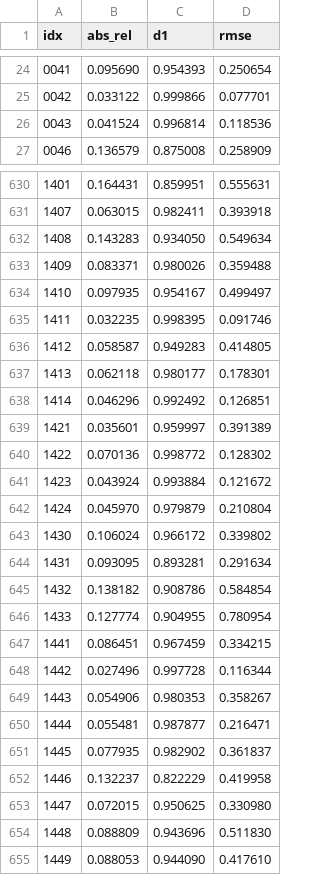
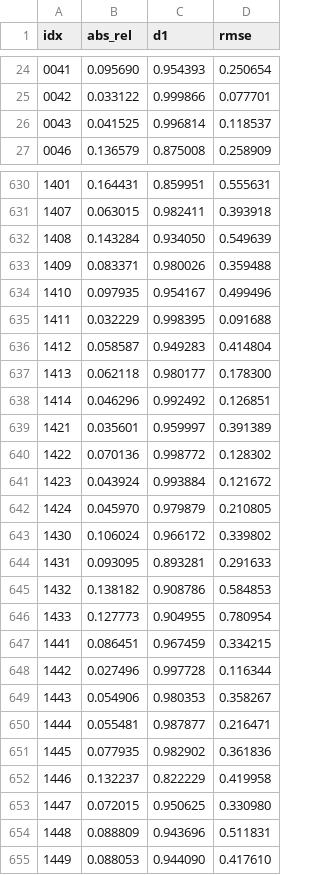
Before and after one commit to FankChen/DA3-Metric-Repro, a CSV file: results/nyuv2_val.csv, drawn as a sheet; only a part is shown, gaps mark what is left out; the diff covers the shown part only.

```diff
--- a/results/nyuv2_val.csv
+++ b/results/nyuv2_val.csv
@@ -25,3 +25,3 @@ idx,abs_rel,d1,rmse
 0042,0.033122,0.999866,0.077701
-0043,0.041524,0.996814,0.118536
+0043,0.041525,0.996814,0.118537
 0046,0.136579,0.875008,0.258909
@@ -631,8 +631,8 @@ idx,abs_rel,d1,rmse
 1407,0.063015,0.982411,0.393918
-1408,0.143283,0.934050,0.549634
+1408,0.143284,0.934050,0.549639
 1409,0.083371,0.980026,0.359488
-1410,0.097935,0.954167,0.499497
-1411,0.032235,0.998395,0.091746
-1412,0.058587,0.949283,0.414805
-1413,0.062118,0.980177,0.178301
+1410,0.097935,0.954167,0.499496
+1411,0.032229,0.998395,0.091688
+1412,0.058587,0.949283,0.414804
+1413,0.062118,0.980177,0.178300
 1414,0.046296,0.992492,0.126851
@@ -641,7 +641,7 @@ idx,abs_rel,d1,rmse
 1423,0.043924,0.993884,0.121672
-1424,0.045970,0.979879,0.210804
+1424,0.045970,0.979879,0.210805
 1430,0.106024,0.966172,0.339802
-1431,0.093095,0.893281,0.291634
-1432,0.138182,0.908786,0.584854
-1433,0.127774,0.904955,0.780954
+1431,0.093095,0.893281,0.291633
+1432,0.138182,0.908786,0.584853
+1433,0.127773,0.904955,0.780954
 1441,0.086451,0.967459,0.334215
@@ -650,6 +650,6 @@ idx,abs_rel,d1,rmse
 1444,0.055481,0.987877,0.216471
-1445,0.077935,0.982902,0.361837
+1445,0.077935,0.982902,0.361836
 1446,0.132237,0.822229,0.419958
 1447,0.072015,0.950625,0.330980
-1448,0.088809,0.943696,0.511830
+1448,0.088809,0.943696,0.511831
 1449,0.088053,0.944090,0.417610
```
Also changed, not shown: 168 edited cells elsewhere in this file, results/kitti_eigen_full.csv, 4 other files.
